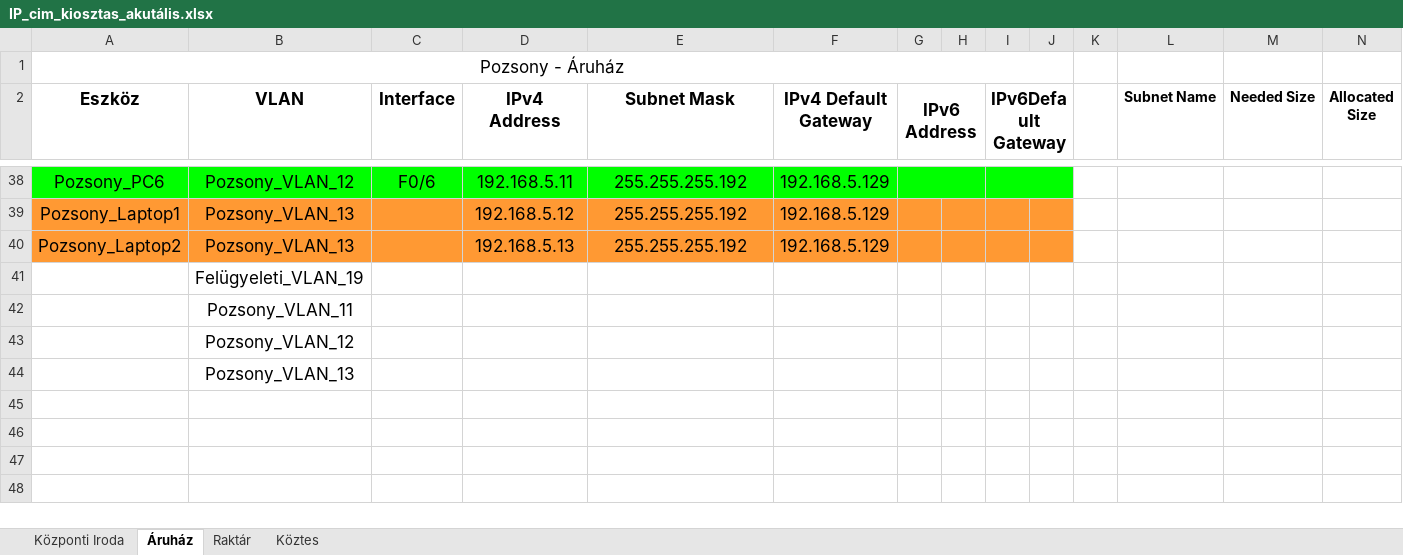
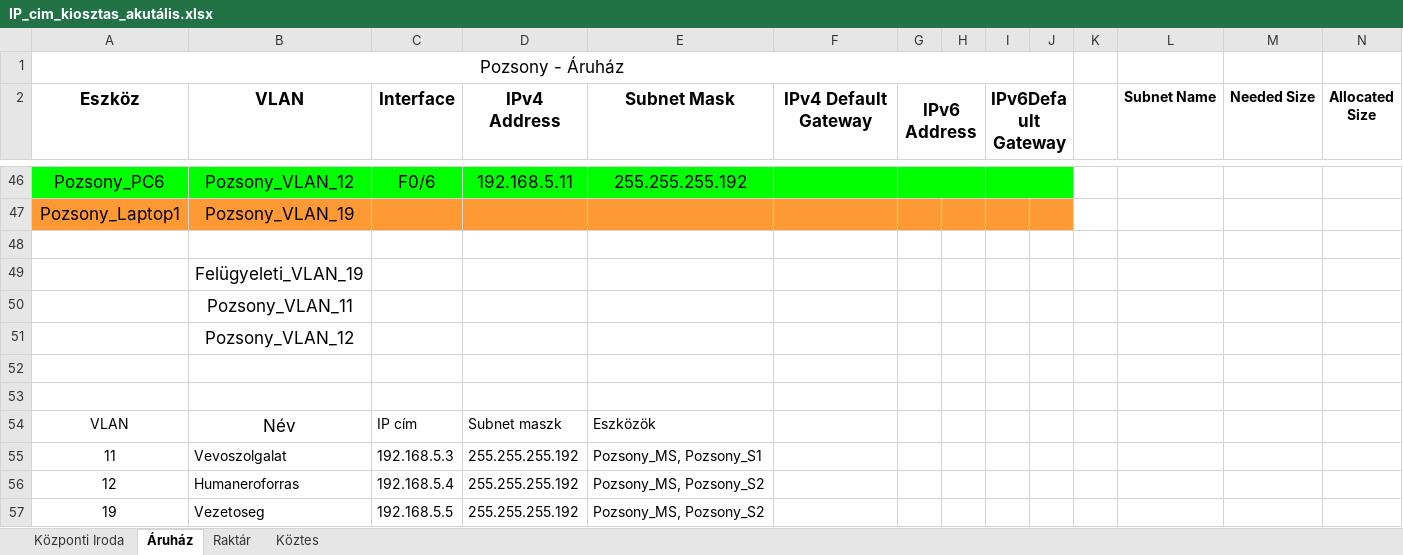
Before and after one commit to LocskaG/Uzemelteto_vizsgaremek_2024, an Excel workbook: IP_cim_kiosztas_akutális.xlsx, sheet Áruház, drawn as a sheet; only a part is shown, gaps mark what is left out; values as stored, in another font and other column widths than the file's, no borders; addresses are those after the commit; rows hold the shown columns only; the diff covers the shown part only; the diff names each change by its address in the sheet, - before the commit and + after, or states it on an @@ line.

```diff
--- a/IP_cim_kiosztas_akutális.xlsx (sheet Áruház)
+++ b/IP_cim_kiosztas_akutális.xlsx (sheet Áruház)
-F46:F47 (IPv4 Default Gateway): 192.168.5.129
+F46:F47 (IPv4 Default Gateway): (empty)
-B47 (VLAN): Pozsony_VLAN_13
+B47 (VLAN): Pozsony_VLAN_19
-D47 (IPv4 Address): 192.168.5.12
+D47 (IPv4 Address): (empty)
-E47 (Subnet Mask): 255.255.255.192
+E47 (Subnet Mask): (empty)
-row 48: Pozsony_Laptop2 | Pozsony_VLAN_13 |  | 192.168.5.13 | 255.255.255.192 | 192.168.5.129
+row 48: (empty)
-A48:J48 fill: #FF9933
+A48:J48 fill: none
-B52 (VLAN): Pozsony_VLAN_13
+B52 (VLAN): (empty)
+row 53: (empty)
+row 54: VLAN | Név | IP cím | Subnet maszk | Eszközök
+row 55: 11 | Vevoszolgalat | 192.168.5.3 | 255.255.255.192 | Pozsony_MS, Pozsony_S1
+row 56: 12 | Humaneroforras | 192.168.5.4 | 255.255.255.192 | Pozsony_MS, Pozsony_S2
+row 57: 19 | Vezetoseg | 192.168.5.5 | 255.255.255.192 | Pozsony_MS, Pozsony_S2
```
Also changed, not shown: 21 added rows, 13 removed rows, 25 edited cells, cell formats and merged cells elsewhere in this sheet, 1 other file.
